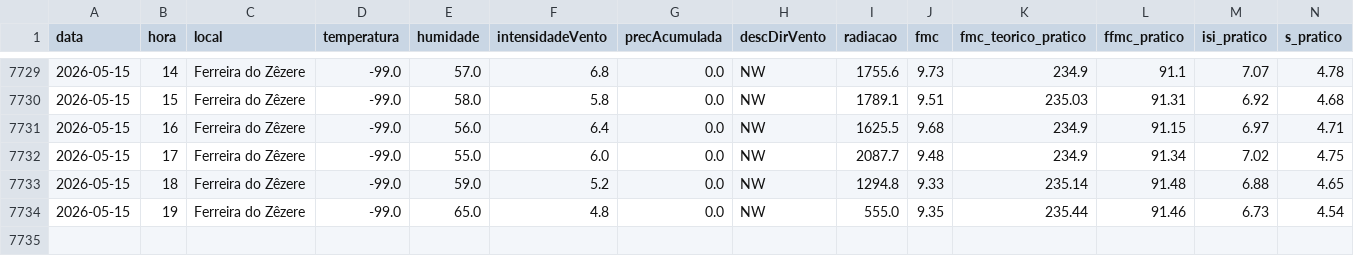
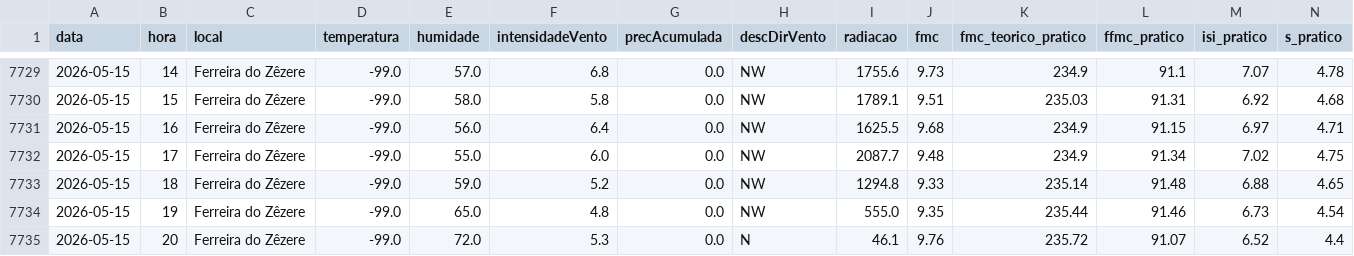
Before and after one commit to 23657/fwi-pipeline-ipt, a CSV file: dados_ferreira_do_zezere_fwi.csv, drawn as a sheet; only a part is shown, gaps mark what is left out; rows hold the shown columns only; the diff names each change by its address in the sheet, - before the commit and + after, or states it on an @@ line.

```diff
--- a/dados_ferreira_do_zezere_fwi.csv
+++ b/dados_ferreira_do_zezere_fwi.csv
+row 7735: 2026-05-15 | 20 | Ferreira do Zêzere | -99.0 | 72.0 | 5.3 | 0.0 | N | 46.1 | 9.76 | 235.72 | 91.07 | 6.52 | 4.4
```
Also changed, not shown: dados_castanheira_de_pera_fwi.csv, dados_macao_fwi.csv, 2 other files.
